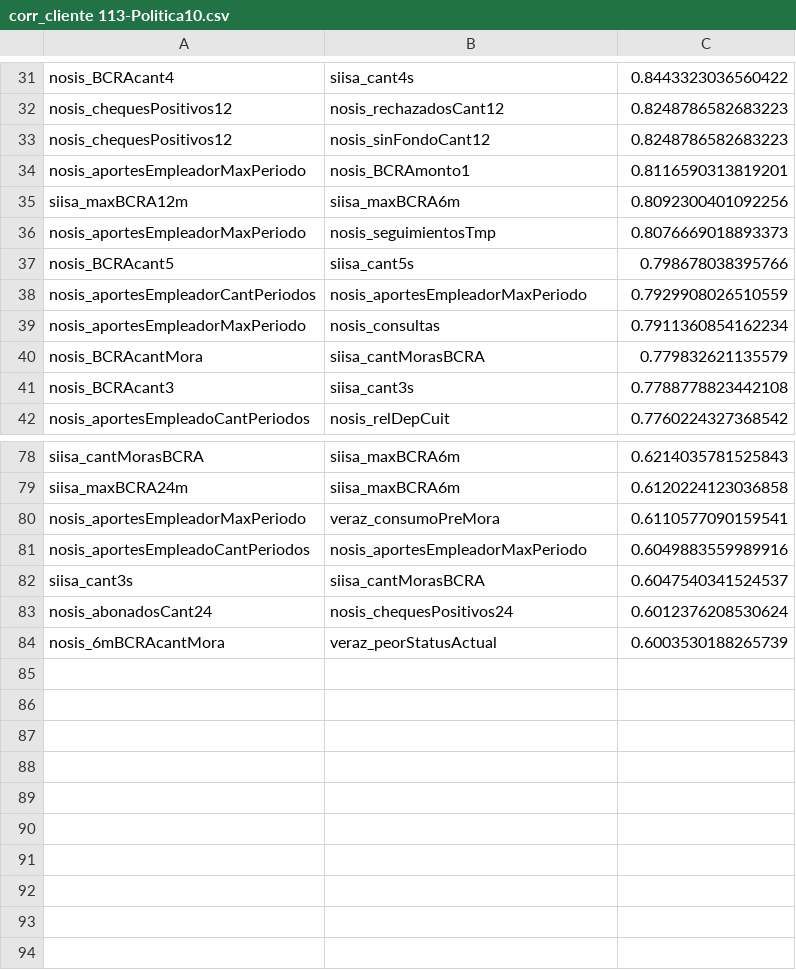
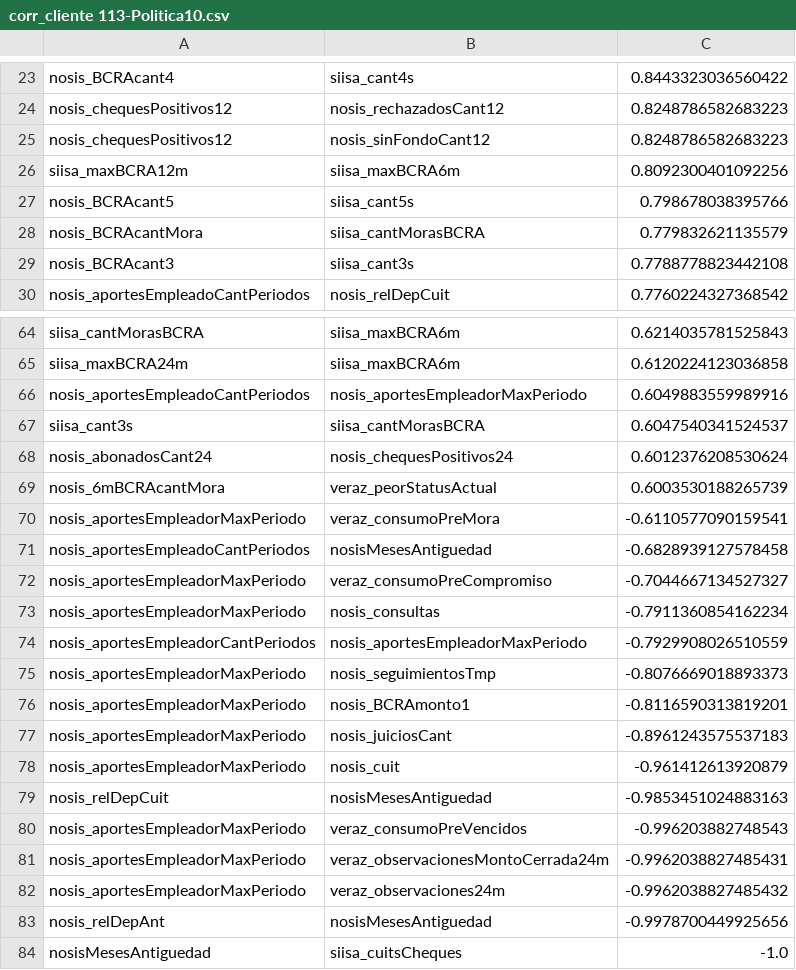
Before and after one commit to biodatasciencearg/siisa, a CSV file: corr_cliente 113-Politica10.csv, drawn as a sheet; only a part is shown, gaps mark what is left out; the diff covers the shown part only.

```diff
--- a/corr_cliente 113-Politica10.csv
+++ b/corr_cliente 113-Politica10.csv
@@ -33,8 +25,4 @@ nosis_chequesPositivos12,nosis_rechazadosCant12,0.8248786582683223
 nosis_chequesPositivos12,nosis_sinFondoCant12,0.8248786582683223
-nosis_aportesEmpleadorMaxPeriodo,nosis_BCRAmonto1,0.8116590313819201
 siisa_maxBCRA12m,siisa_maxBCRA6m,0.8092300401092256
-nosis_aportesEmpleadorMaxPeriodo,nosis_seguimientosTmp,0.8076669018893373
 nosis_BCRAcant5,siisa_cant5s,0.798678038395766
-nosis_aportesEmpleadorCantPeriodos,nosis_aportesEmpleadorMaxPeriodo,0.7929908026510559
-nosis_aportesEmpleadorMaxPeriodo,nosis_consultas,0.7911360854162234
 nosis_BCRAcantMora,siisa_cantMorasBCRA,0.779832621135579
@@ -79,3 +65,2 @@ siisa_cantMorasBCRA,siisa_maxBCRA6m,0.6214035781525843
 siisa_maxBCRA24m,siisa_maxBCRA6m,0.6120224123036858
-nosis_aportesEmpleadorMaxPeriodo,veraz_consumoPreMora,0.6110577090159541
 nosis_aportesEmpleadoCantPeriodos,nosis_aportesEmpleadorMaxPeriodo,0.6049883559989916
@@ -84 +69,16 @@ nosis_abonadosCant24,nosis_chequesPositivos24,0.6012376208530624
 nosis_6mBCRAcantMora,veraz_peorStatusActual,0.6003530188265739
+nosis_aportesEmpleadorMaxPeriodo,veraz_consumoPreMora,-0.6110577090159541
+nosis_aportesEmpleadoCantPeriodos,nosisMesesAntiguedad,-0.6828939127578458
+nosis_aportesEmpleadorMaxPeriodo,veraz_consumoPreCompromiso,-0.7044667134527327
+nosis_aportesEmpleadorMaxPeriodo,nosis_consultas,-0.7911360854162234
+nosis_aportesEmpleadorCantPeriodos,nosis_aportesEmpleadorMaxPeriodo,-0.7929908026510559
+nosis_aportesEmpleadorMaxPeriodo,nosis_seguimientosTmp,-0.8076669018893373
+nosis_aportesEmpleadorMaxPeriodo,nosis_BCRAmonto1,-0.8116590313819201
+nosis_aportesEmpleadorMaxPeriodo,nosis_juiciosCant,-0.8961243575537183
+nosis_aportesEmpleadorMaxPeriodo,nosis_cuit,-0.961412613920879
+nosis_relDepCuit,nosisMesesAntiguedad,-0.9853451024883163
+nosis_aportesEmpleadorMaxPeriodo,veraz_consumoPreVencidos,-0.996203882748543
+nosis_aportesEmpleadorMaxPeriodo,veraz_observacionesMontoCerrada24m,-0.9962038827485431
+nosis_aportesEmpleadorMaxPeriodo,veraz_observaciones24m,-0.9962038827485432
+nosis_relDepAnt,nosisMesesAntiguedad,-0.9978700449925656
+nosisMesesAntiguedad,siisa_cuitsCheques,-1.0
```
Also changed, not shown: 10 removed rows and 1 moved row elsewhere in this file, 13 other files.
